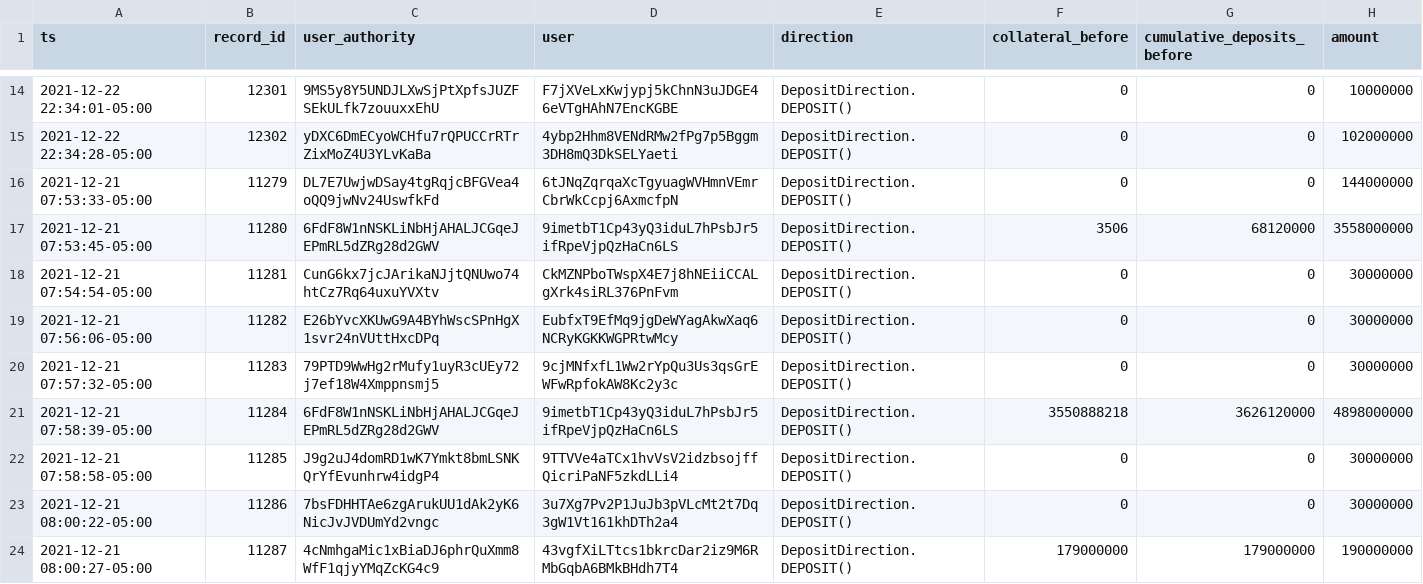
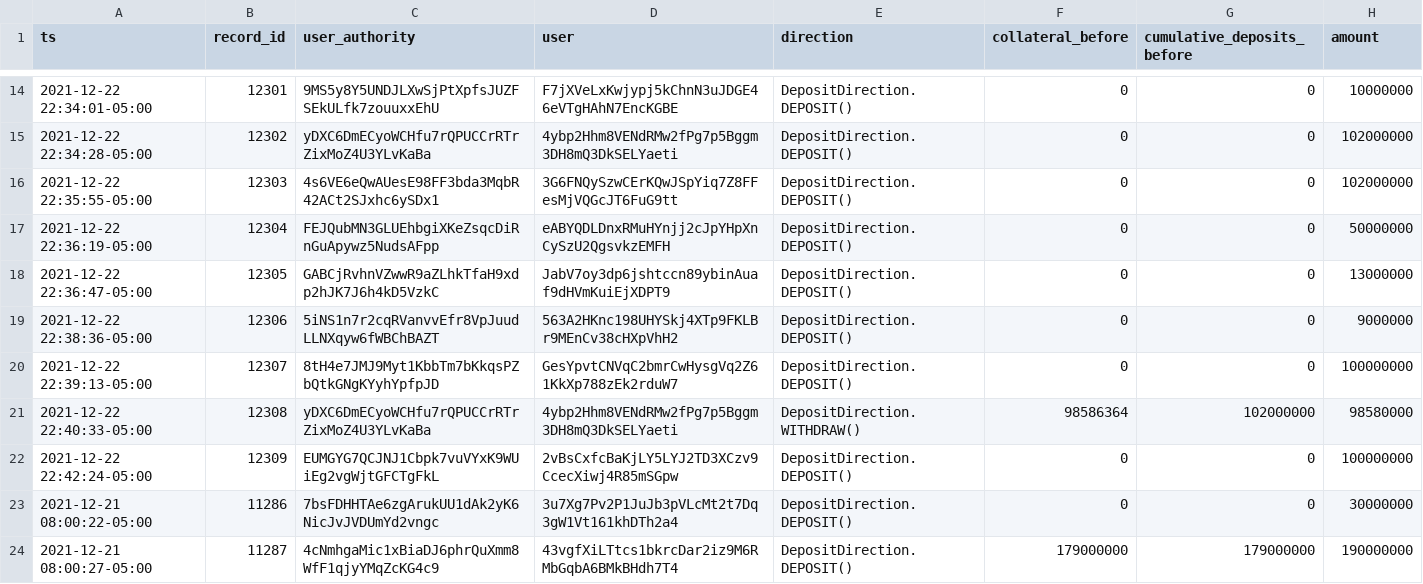
Before and after one commit to 0xbigz/drift-flat-data, a CSV file: data/deposit_history.csv, drawn as a sheet; only a part is shown, gaps mark what is left out.

```diff
--- a/data/deposit_history.csv
+++ b/data/deposit_history.csv
@@ -15,9 +15,9 @@ ts,record_id,user_authority,user,direction,collateral_before,cumulative_deposits
 2021-12-22 22:34:28-05:00,12302,yDXC6DmECyoWCHfu7rQPUCCrRTrZixMoZ4U3YLvKaBa,4ybp2Hhm8VENdRMw2fPg7p5Bggm3DH8mQ3DkSELYaeti,DepositDirection.DEPOSIT(),0,0,102000000
-2021-12-21 07:53:33-05:00,11279,DL7E7UwjwDSay4tgRqjcBFGVea4oQQ9jwNv24UswfkFd,6tJNqZqrqaXcTgyuagWVHmnVEmrCbrWkCcpj6AxmcfpN,DepositDirection.DEPOSIT(),0,0,144000000
-2021-12-21 07:53:45-05:00,11280,6FdF8W1nNSKLiNbHjAHALJCGqeJEPmRL5dZRg28d2GWV,9imetbT1Cp43yQ3iduL7hPsbJr5ifRpeVjpQzHaCn6LS,DepositDirection.DEPOSIT(),3506,68120000,3558000000
-2021-12-21 07:54:54-05:00,11281,CunG6kx7jcJArikaNJjtQNUwo74htCz7Rq64uxuYVXtv,CkMZNPboTWspX4E7j8hNEiiCCALgXrk4siRL376PnFvm,DepositDirection.DEPOSIT(),0,0,30000000
-2021-12-21 07:56:06-05:00,11282,E26bYvcXKUwG9A4BYhWscSPnHgX1svr24nVUttHxcDPq,EubfxT9EfMq9jgDeWYagAkwXaq6NCRyKGKKWGPRtwMcy,DepositDirection.DEPOSIT(),0,0,30000000
-2021-12-21 07:57:32-05:00,11283,79PTD9WwHg2rMufy1uyR3cUEy72j7ef18W4Xmppnsmj5,9cjMNfxfL1Ww2rYpQu3Us3qsGrEWFwRpfokAW8Kc2y3c,DepositDirection.DEPOSIT(),0,0,30000000
-2021-12-21 07:58:39-05:00,11284,6FdF8W1nNSKLiNbHjAHALJCGqeJEPmRL5dZRg28d2GWV,9imetbT1Cp43yQ3iduL7hPsbJr5ifRpeVjpQzHaCn6LS,DepositDirection.DEPOSIT(),3550888218,3626120000,4898000000
-2021-12-21 07:58:58-05:00,11285,J9g2uJ4domRD1wK7Ymkt8bmLSNKQrYfEvunhrw4idgP4,9TTVVe4aTCx1hvVsV2idzbsojffQicriPaNF5zkdLLi4,DepositDirection.DEPOSIT(),0,0,30000000
+2021-12-22 22:35:55-05:00,12303,4s6VE6eQwAUesE98FF3bda3MqbR42ACt2SJxhc6ySDx1,3G6FNQySzwCErKQwJSpYiq7Z8FFesMjVQGcJT6FuG9tt,DepositDirection.DEPOSIT(),0,0,102000000
+2021-12-22 22:36:19-05:00,12304,FEJQubMN3GLUEhbgiXKeZsqcDiRnGuApywz5NudsAFpp,eABYQDLDnxRMuHYnjj2cJpYHpXnCySzU2QgsvkzEMFH,DepositDirection.DEPOSIT(),0,0,50000000
+2021-12-22 22:36:47-05:00,12305,GABCjRvhnVZwwR9aZLhkTfaH9xdp2hJK7J6h4kD5VzkC,JabV7oy3dp6jshtccn89ybinAuaf9dHVmKuiEjXDPT9,DepositDirection.DEPOSIT(),0,0,13000000
+2021-12-22 22:38:36-05:00,12306,5iNS1n7r2cqRVanvvEfr8VpJuudLLNXqyw6fWBChBAZT,563A2HKnc198UHYSkj4XTp9FKLBr9MEnCv38cHXpVhH2,DepositDirection.DEPOSIT(),0,0,9000000
+2021-12-22 22:39:13-05:00,12307,8tH4e7JMJ9Myt1KbbTm7bKkqsPZbQtkGNgKYyhYpfpJD,GesYpvtCNVqC2bmrCwHysgVq2Z61KkXp788zEk2rduW7,DepositDirection.DEPOSIT(),0,0,100000000
+2021-12-22 22:40:33-05:00,12308,yDXC6DmECyoWCHfu7rQPUCCrRTrZixMoZ4U3YLvKaBa,4ybp2Hhm8VENdRMw2fPg7p5Bggm3DH8mQ3DkSELYaeti,DepositDirection.WITHDRAW(),98586364,102000000,98580000
+2021-12-22 22:42:24-05:00,12309,EUMGYG7QCJNJ1Cbpk7vuVYxK9WUiEg2vgWjtGFCTgFkL,2vBsCxfcBaKjLY5LYJ2TD3XCzv9CcecXiwj4R85mSGpw,DepositDirection.DEPOSIT(),0,0,100000000
 2021-12-21 08:00:22-05:00,11286,7bsFDHHTAe6zgArukUU1dAk2yK6NicJvJVDUmYd2vngc,3u7Xg7Pv2P1JuJb3pVLcMt2t7Dq3gW1Vt161khDTh2a4,DepositDirection.DEPOSIT(),0,0,30000000
```
Also changed, not shown: data/fundingPayment_history.csv, data/markets_state.csv, 4 other files.
